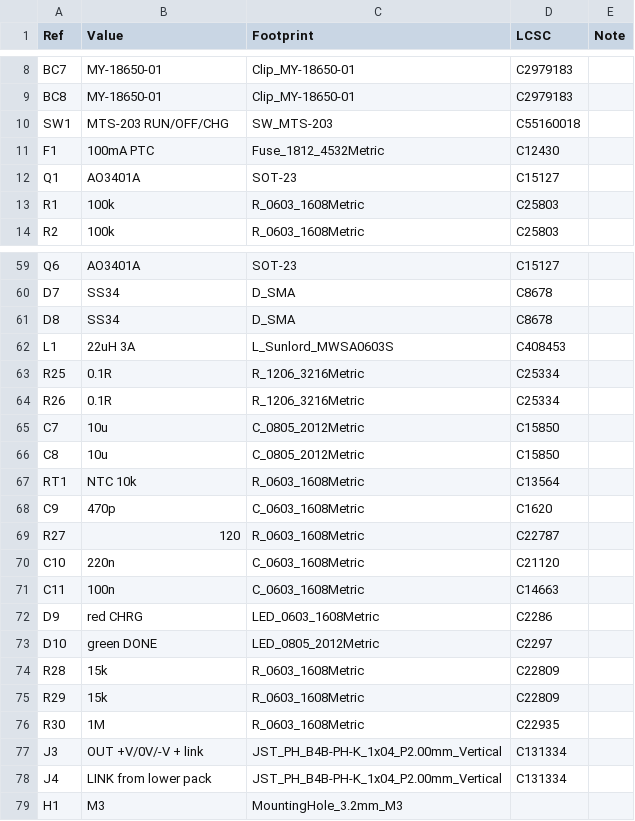
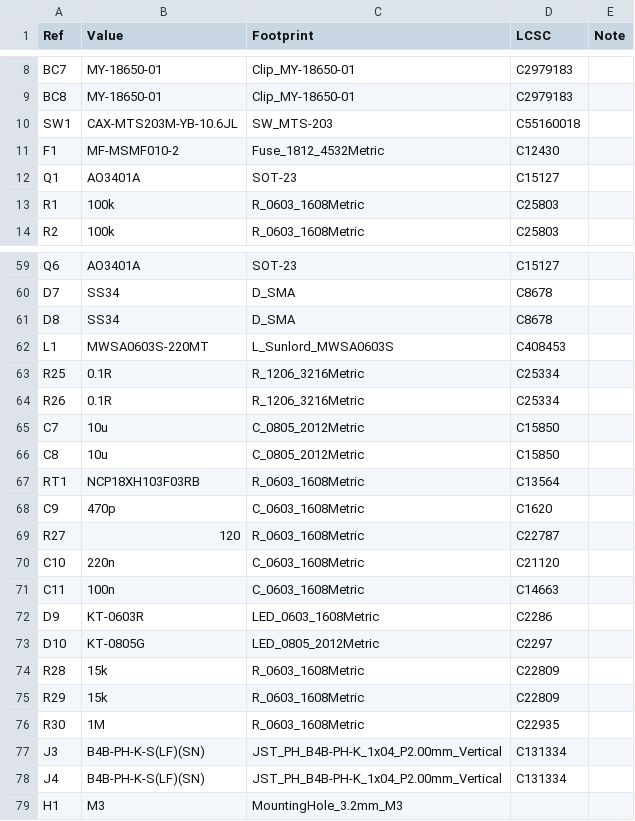
Before and after one commit to ckemere/LaserDriver, a CSV file: LaserHAT/BatteryPack/bom_BatteryPack.csv, drawn as a sheet; only a part is shown, gaps mark what is left out; the diff covers the shown part only.

```diff
--- a/LaserHAT/BatteryPack/bom_BatteryPack.csv
+++ b/LaserHAT/BatteryPack/bom_BatteryPack.csv
@@ -9,4 +9,4 @@ BC7,MY-18650-01,Clip_MY-18650-01,C2979183,
 BC8,MY-18650-01,Clip_MY-18650-01,C2979183,
-SW1,MTS-203 RUN/OFF/CHG,SW_MTS-203,C55160018,
-F1,100mA PTC,Fuse_1812_4532Metric,C12430,
+SW1,CAX-MTS203M-YB-10.6JL,SW_MTS-203,C55160018,
+F1,MF-MSMF010-2,Fuse_1812_4532Metric,C12430,
 Q1,AO3401A,SOT-23,C15127,
@@ -61,3 +61,3 @@ D7,SS34,D_SMA,C8678,
 D8,SS34,D_SMA,C8678,
-L1,22uH 3A,L_Sunlord_MWSA0603S,C408453,
+L1,MWSA0603S-220MT,L_Sunlord_MWSA0603S,C408453,
 R25,0.1R,R_1206_3216Metric,C25334,
@@ -66,3 +66,3 @@ C7,10u,C_0805_2012Metric,C15850,
 C8,10u,C_0805_2012Metric,C15850,
-RT1,NTC 10k,R_0603_1608Metric,C13564,
+RT1,NCP18XH103F03RB,R_0603_1608Metric,C13564,
 C9,470p,C_0603_1608Metric,C1620,
@@ -71,4 +71,4 @@ C10,220n,C_0603_1608Metric,C21120,
 C11,100n,C_0603_1608Metric,C14663,
-D9,red CHRG,LED_0603_1608Metric,C2286,
-D10,green DONE,LED_0805_2012Metric,C2297,
+D9,KT-0603R,LED_0603_1608Metric,C2286,
+D10,KT-0805G,LED_0805_2012Metric,C2297,
 R28,15k,R_0603_1608Metric,C22809,
@@ -76,4 +76,4 @@ R29,15k,R_0603_1608Metric,C22809,
 R30,1M,R_0603_1608Metric,C22935,
-J3,OUT +V/0V/-V + link,JST_PH_B4B-PH-K_1x04_P2.00mm_Vertical,C131334,
-J4,LINK from lower pack,JST_PH_B4B-PH-K_1x04_P2.00mm_Vertical,C131334,
+J3,B4B-PH-K-S(LF)(SN),JST_PH_B4B-PH-K_1x04_P2.00mm_Vertical,C131334,
+J4,B4B-PH-K-S(LF)(SN),JST_PH_B4B-PH-K_1x04_P2.00mm_Vertical,C131334,
 H1,M3,MountingHole_3.2mm_M3,,
```
Also changed, not shown: 5 edited cells elsewhere in this file, LaserHAT/fab/BatteryPack/BatteryPack_bom.csv, 14 other files.
